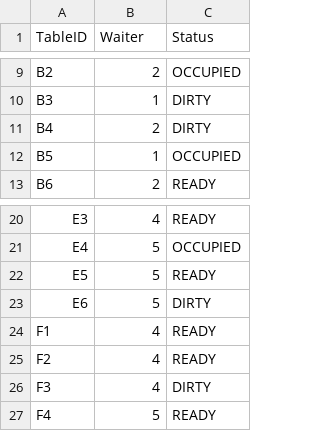
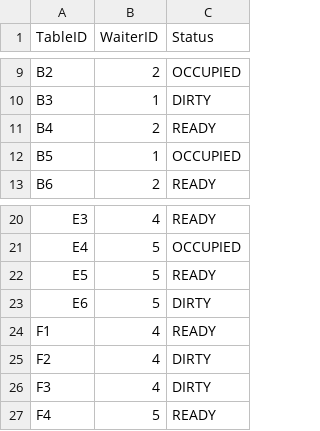
Before and after one commit to ninuljaja/Sprint2, a CSV file: Tables.csv, drawn as a sheet; only a part is shown, gaps mark what is left out; the diff names each change by its address in the sheet, - before the commit and + after, or states it on an @@ line.

```diff
--- a/Tables.csv
+++ b/Tables.csv
-B1: Waiter
+B1: WaiterID
-C11 (Status): DIRTY
+C11 (Status): READY
-C25 (Status): READY
+C25 (Status): DIRTY
```
Also changed, not shown: ClockIn_ClockOut_Logs.csv, OrderDetails.csv, 9 other files.
